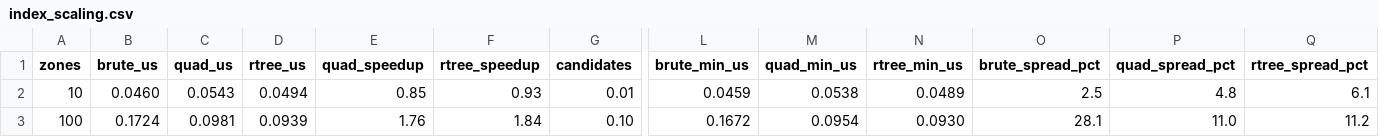
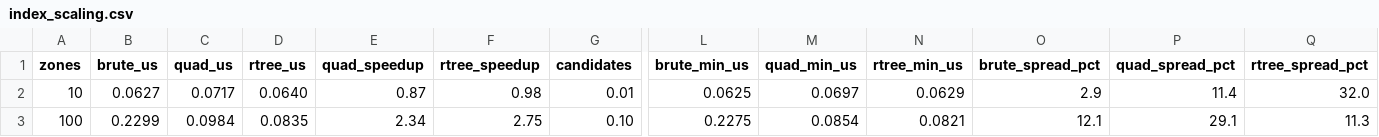
Before and after one commit to adivishall/safetrail, a CSV file: bench/results/index_scaling.csv, drawn as a sheet; only a part is shown, gaps mark what is left out; the diff covers the shown part only; the diff names each change by its address in the sheet, - before the commit and + after, or states it on an @@ line.

```diff
--- a/bench/results/index_scaling.csv
+++ b/bench/results/index_scaling.csv
-B2 (brute_us): 0.0460
+B2 (brute_us): 0.0627
-C2 (quad_us): 0.0543
+C2 (quad_us): 0.0717
-D2 (rtree_us): 0.0494
+D2 (rtree_us): 0.0640
-E2 (quad_speedup): 0.85
+E2 (quad_speedup): 0.87
-F2 (rtree_speedup): 0.93
+F2 (rtree_speedup): 0.98
-L2 (brute_min_us): 0.0459
+L2 (brute_min_us): 0.0625
-M2 (quad_min_us): 0.0538
+M2 (quad_min_us): 0.0697
-N2 (rtree_min_us): 0.0489
+N2 (rtree_min_us): 0.0629
-O2 (brute_spread_pct): 2.5
+O2 (brute_spread_pct): 2.9
-P2 (quad_spread_pct): 4.8
+P2 (quad_spread_pct): 11.4
-Q2 (rtree_spread_pct): 6.1
+Q2 (rtree_spread_pct): 32.0
-B3 (brute_us): 0.1724
+B3 (brute_us): 0.2299
-C3 (quad_us): 0.0981
+C3 (quad_us): 0.0984
-D3 (rtree_us): 0.0939
+D3 (rtree_us): 0.0835
-E3 (quad_speedup): 1.76
+E3 (quad_speedup): 2.34
-F3 (rtree_speedup): 1.84
+F3 (rtree_speedup): 2.75
-L3 (brute_min_us): 0.1672
+L3 (brute_min_us): 0.2275
-M3 (quad_min_us): 0.0954
+M3 (quad_min_us): 0.0854
-N3 (rtree_min_us): 0.0930
+N3 (rtree_min_us): 0.0821
-O3 (brute_spread_pct): 28.1
+O3 (brute_spread_pct): 12.1
-P3 (quad_spread_pct): 11.0
+P3 (quad_spread_pct): 29.1
-Q3 (rtree_spread_pct): 11.2
+Q3 (rtree_spread_pct): 11.3
```
Also changed, not shown: 55 edited cells elsewhere in this file, bench/results/index_build.csv, bench/results/index_churn.csv, 13 other files.
